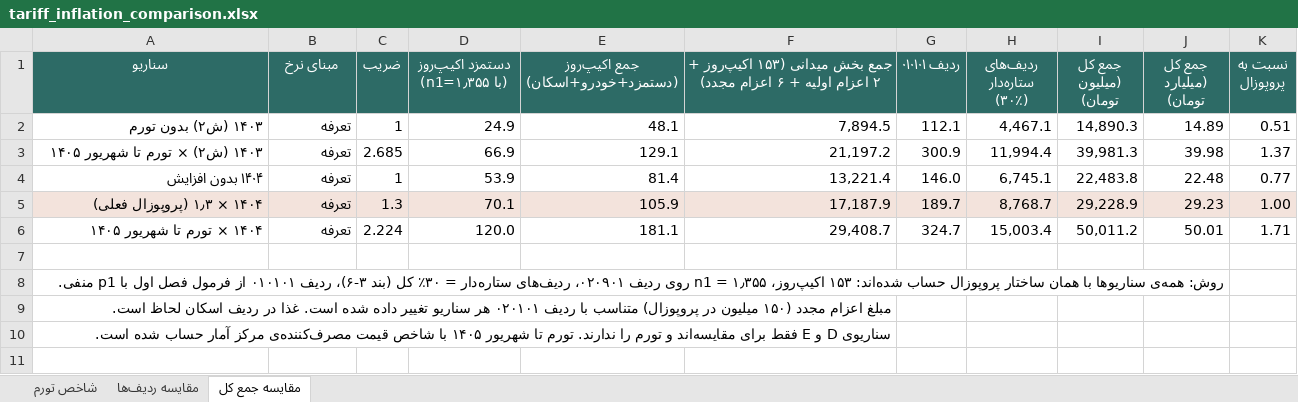
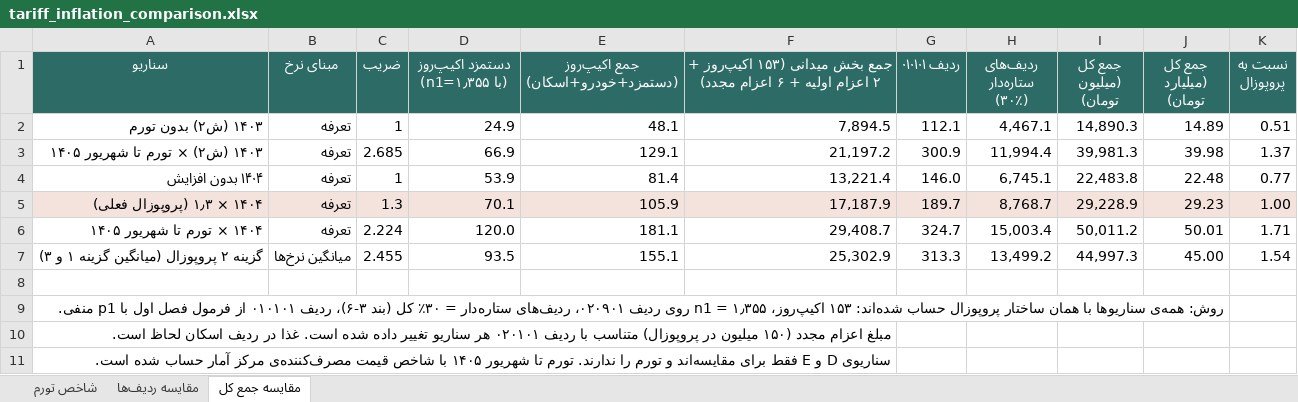
Before and after one commit to shabiprisma2026-dev/RS, an Excel workbook: tariff_inflation_comparison.xlsx, sheet مقایسه جمع کل, drawn as a sheet; values as stored, in another font and other column widths than the file's, no borders; the diff names each change by its address in the sheet, - before the commit and + after, or states it on an @@ line.

```diff
--- a/tariff_inflation_comparison.xlsx (sheet مقایسه جمع کل)
+++ b/tariff_inflation_comparison.xlsx (sheet مقایسه جمع کل)
+row 7: گزینه ۲ پروپوزال (میانگین گزینه ۱ و ۳) | میانگین نرخ‌ها | 2.455 | 93.5 | 155.1 | 25,302.9 | 313.3 | 13,499.2 | 44,997.3 | 45.00 | 1.54
```
Also changed, not shown: 1 other file.
